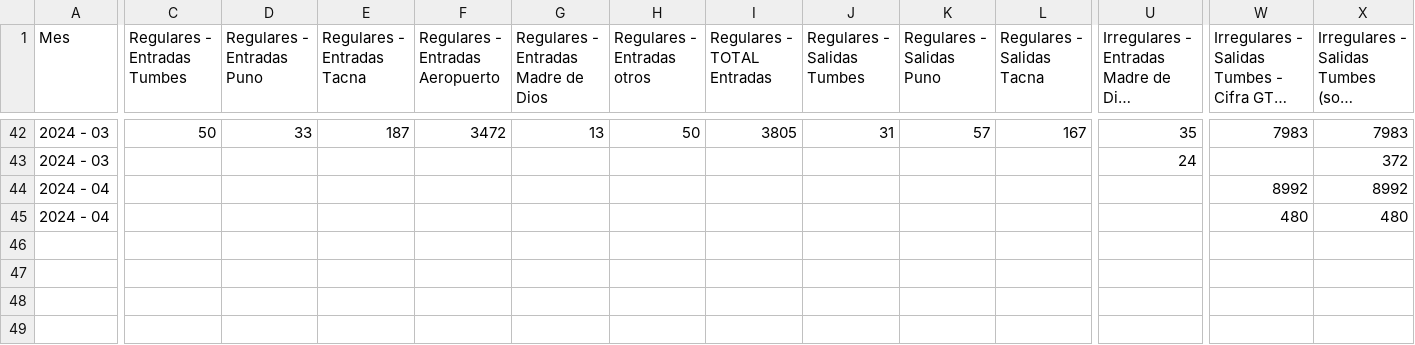
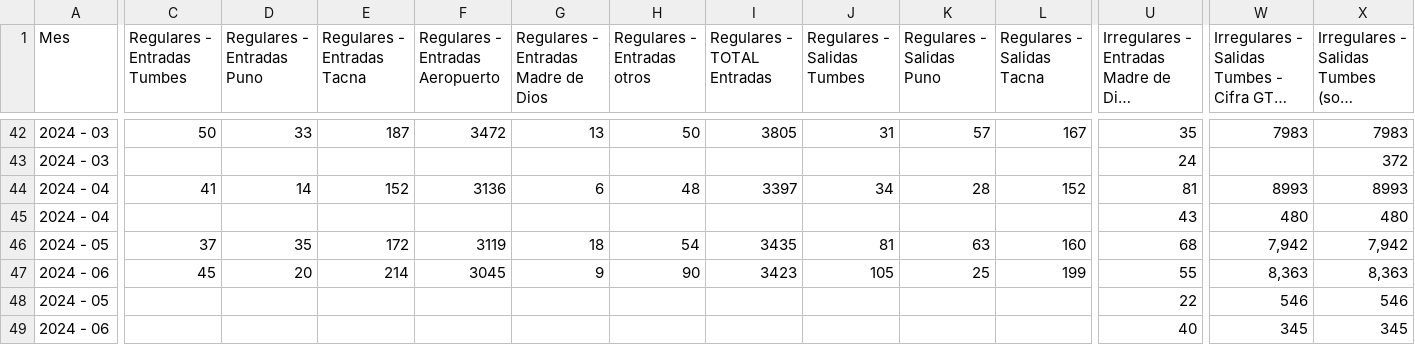
Before and after one commit to IM-Peru/JNA_2024, a CSV file: Movement_Report.csv, drawn as a sheet; only a part is shown, gaps mark what is left out; long unchanged cells end in …; rows hold the shown columns only; the diff covers the shown part only; the diff names each change by its address in the sheet, - before the commit and + after, or states it on an @@ line.

Commit message:
Updated with Q2 data

```diff
--- a/Movement_Report.csv
+++ b/Movement_Report.csv
-C44 (Regulares - Entradas Tumbes): (empty)
+C44 (Regulares - Entradas Tumbes): 41
-D44 (Regulares - Entradas Puno): (empty)
+D44 (Regulares - Entradas Puno): 14
-E44 (Regulares - Entradas Tacna): (empty)
+E44 (Regulares - Entradas Tacna): 152
-F44 (Regulares - Entradas Aeropuerto): (empty)
+F44 (Regulares - Entradas Aeropuerto): 3136
-G44: (empty)
+G44: 6
-H44 (Regulares - Entradas otros): (empty)
+H44 (Regulares - Entradas otros): 48
-I44 (Regulares - TOTAL Entradas): (empty)
+I44 (Regulares - TOTAL Entradas): 3397
-J44 (Regulares - Salidas Tumbes): (empty)
+J44 (Regulares - Salidas Tumbes): 34
-K44 (Regulares - Salidas Puno): (empty)
+K44 (Regulares - Salidas Puno): 28
-L44 (Regulares - Salidas Tacna): (empty)
+L44 (Regulares - Salidas Tacna): 152
-U44: (empty)
+U44: 81
-W44: 8992
+W44: 8993
-X44: 8992
+X44: 8993
-U45: (empty)
+U45: 43
+row 46: 2024 - 05 | 37 | 35 | 172 | 3119 | 18 | 54 | 3435 | 81 | 63 | 160 | 68 | 7,942 | 7,942
+row 47: 2024 - 06 | 45 | 20 | 214 | 3045 | 9 | 90 | 3423 | 105 | 25 | 199 | 55 | 8,363 | 8,363
+row 48: 2024 - 05 |  |  |  |  |  |  |  |  |  |  | 22 | 546 | 546
+row 49: 2024 - 06 |  |  |  |  |  |  |  |  |  |  | 40 | 345 | 345
```
Also changed, not shown: 4 edited cells elsewhere in this file.
